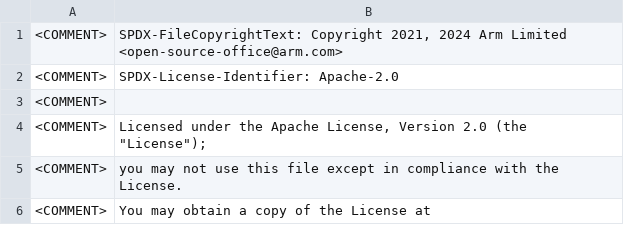
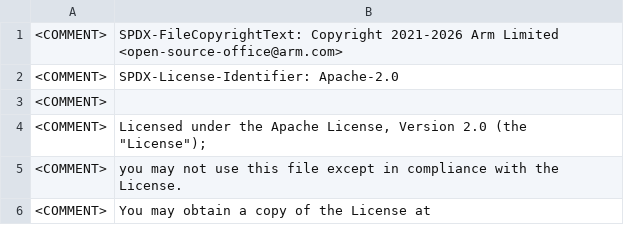
Before and after one commit to ARM-software/acle, a CSV file: tools/intrinsic_db/advsimd_classification.csv, drawn as a sheet; only a part is shown.

Commit message:
Update copyright dates

```diff
--- a/tools/intrinsic_db/advsimd_classification.csv
+++ b/tools/intrinsic_db/advsimd_classification.csv
@@ -1,2 +1,2 @@
-<COMMENT>	SPDX-FileCopyrightText: Copyright 2021, 2024 Arm Limited <open-source-office@arm.com>
+<COMMENT>	SPDX-FileCopyrightText: Copyright 2021-2026 Arm Limited <open-source-office@arm.com>
 <COMMENT>	SPDX-License-Identifier: Apache-2.0
```
Also changed, not shown: tools/intrinsic_db/advsimd.csv, 3 other files.
